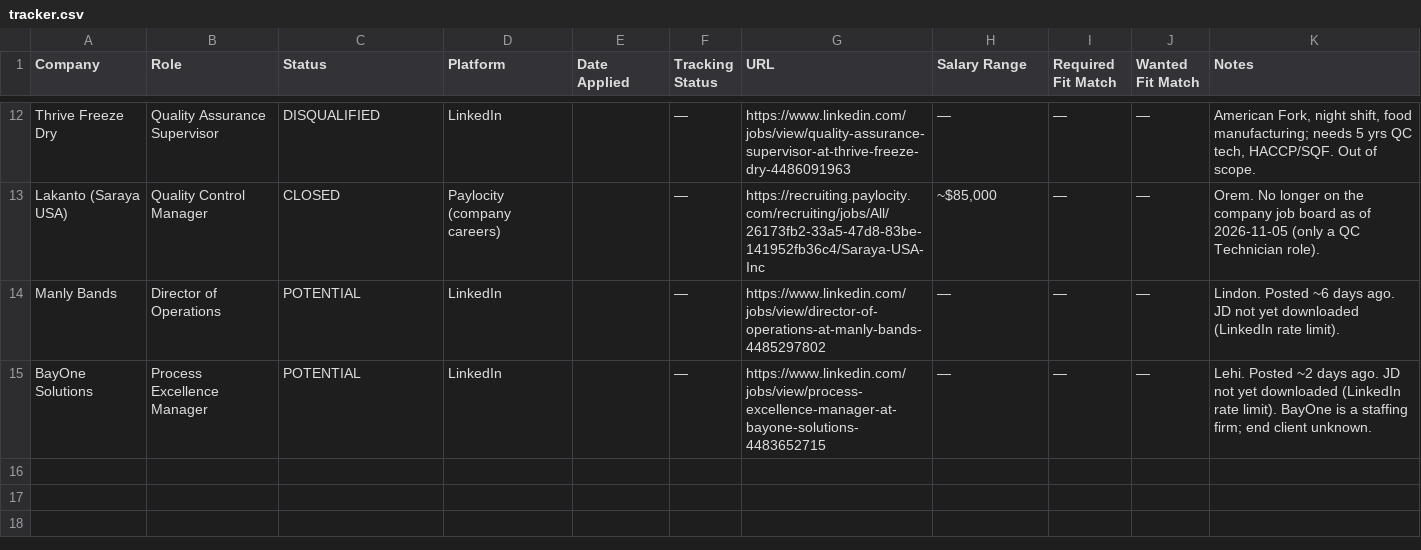
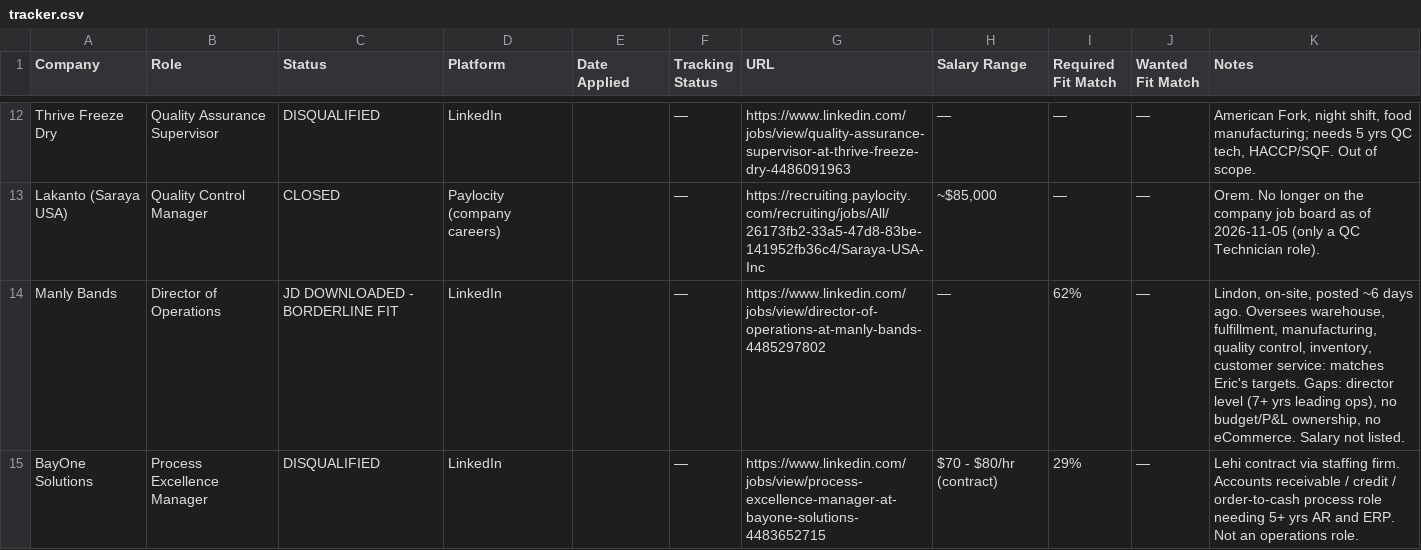
Before and after one commit to Zak3Mak/eric-howes-jobsearch, a CSV file: Job_Applications/tracker.csv, drawn as a sheet; only a part is shown, gaps mark what is left out.

```diff
--- a/Job_Applications/tracker.csv
+++ b/Job_Applications/tracker.csv
@@ -13,3 +13,3 @@ Thrive Freeze Dry,Quality Assurance Supervisor,DISQUALIFIED,LinkedIn,,—,https:
 Lakanto (Saraya USA),Quality Control Manager,CLOSED,Paylocity (company careers),,—,https://recruiting.paylocity.com/recruiting/jobs/All/26173fb2-33a5-47d8-83be-141952fb36c4/Saraya-USA-Inc,"~$85,000",—,—,Orem. No longer on the company job board as of 2026-11-05 (only a QC Technician role).
-Manly Bands,Director of Operations,POTENTIAL,LinkedIn,,—,https://www.linkedin.com/jobs/view/director-of-operations-at-manly-bands-4485297802,—,—,—,Lindon. Posted ~6 days ago. JD not yet downloaded (LinkedIn rate limit).
-BayOne Solutions,Process Excellence Manager,POTENTIAL,LinkedIn,,—,https://www.linkedin.com/jobs/view/process-excellence-manager-at-bayone-solutions-4483652715,—,—,—,Lehi. Posted ~2 days ago. JD not yet downloaded (LinkedIn rate limit). BayOne is a staffing firm; end client unknown.
+Manly Bands,Director of Operations,JD DOWNLOADED - BORDERLINE FIT,LinkedIn,,—,https://www.linkedin.com/jobs/view/director-of-operations-at-manly-bands-4485297802,—,62%,—,"Lindon, on-site, posted ~6 days ago. Oversees warehouse, fulfillment, manufacturing, quality control, inventory, customer service: matches Eric's targets. Gaps: director level (7+ yrs leading ops), no budget/P&L ownership, no eCommerce. Salary not listed."
+BayOne Solutions,Process Excellence Manager,DISQUALIFIED,LinkedIn,,—,https://www.linkedin.com/jobs/view/process-excellence-manager-at-bayone-solutions-4483652715,$70 - $80/hr (contract),29%,—,Lehi contract via staffing firm. Accounts receivable / credit / order-to-cash process role needing 5+ yrs AR and ERP. Not an operations role.
```
Also changed, not shown: 2 other files.
